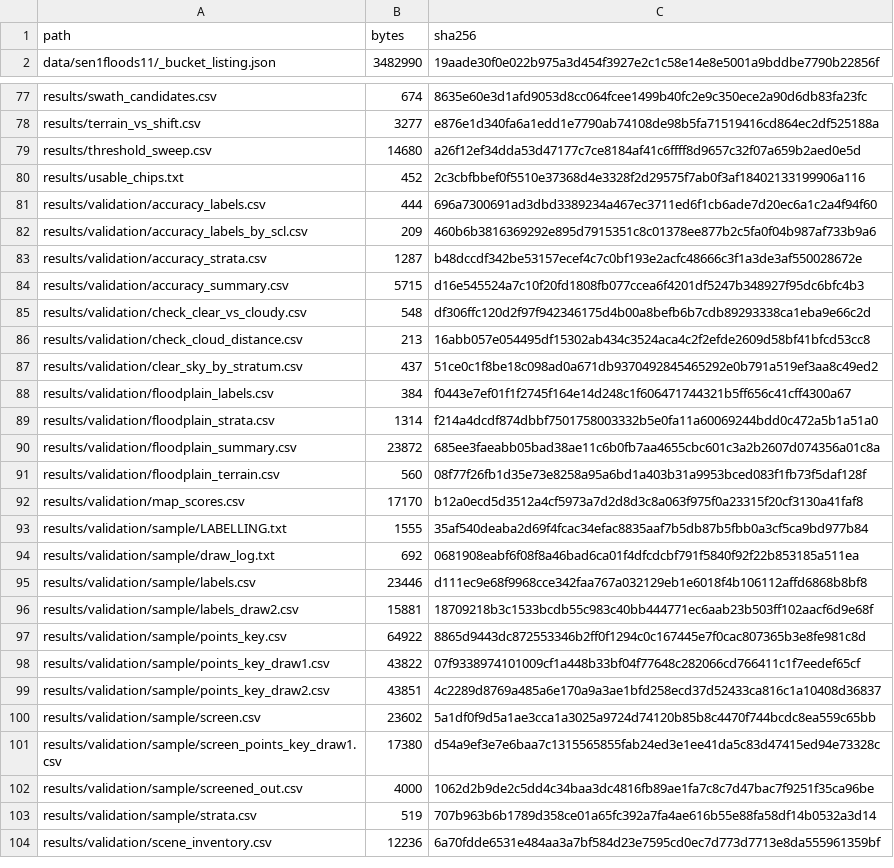
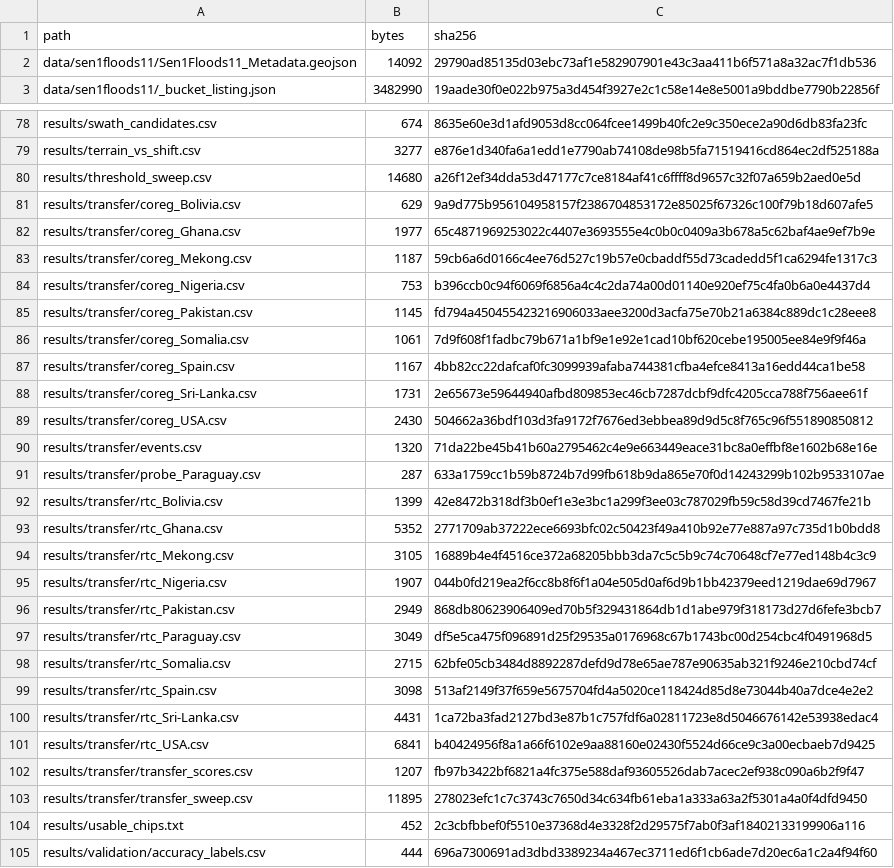
Before and after one commit to sruthi-swathandran/geospatial-portfolio, a CSV file: 01-sentinel1-flood-extent/MANIFEST_files.csv, drawn as a sheet; only a part is shown, gaps mark what is left out; the shorter side is filled out with more unchanged rows; the diff names each change by its address in the sheet, - before the commit and + after, or states it on an @@ line.

Commit message:
RS-01: the India threshold scored on nine other Sen1Floods11 floods (F-07)

```diff
--- a/01-sentinel1-flood-extent/MANIFEST_files.csv
+++ b/01-sentinel1-flood-extent/MANIFEST_files.csv
+row 2: data/sen1floods11/Sen1Floods11_Metadata.geojson | 14092 | 29790ad85135d03ebc73af1e582907901e43c3aa411b6f571a8a32ac7f1db536
+row 81: results/transfer/coreg_Bolivia.csv | 629 | 9a9d775b956104958157f2386704853172e85025f67326c100f79b18d607afe5
+row 82: results/transfer/coreg_Ghana.csv | 1977 | 65c4871969253022c4407e3693555e4c0b0c0409a3b678a5c62baf4ae9ef7b9e
+row 83: results/transfer/coreg_Mekong.csv | 1187 | 59cb6a6d0166c4ee76d527c19b57e0cbaddf55d73cadedd5f1ca6294fe1317c3
+row 84: results/transfer/coreg_Nigeria.csv | 753 | b396ccb0c94f6069f6856a4c4c2da74a00d01140e920ef75c4fa0b6a0e4437d4
+row 85: results/transfer/coreg_Pakistan.csv | 1145 | fd794a450455423216906033aee3200d3acfa75e70b21a6384c889dc1c28eee8
+row 86: results/transfer/coreg_Somalia.csv | 1061 | 7d9f608f1fadbc79b671a1bf9e1e92e1cad10bf620cebe195005ee84e9f9f46a
+row 87: results/transfer/coreg_Spain.csv | 1167 | 4bb82cc22dafcaf0fc3099939afaba744381cfba4efce8413a16edd44ca1be58
+row 88: results/transfer/coreg_Sri-Lanka.csv | 1731 | 2e65673e59644940afbd809853ec46cb7287dcbf9dfc4205cca788f756aee61f
+row 89: results/transfer/coreg_USA.csv | 2430 | 504662a36bdf103d3fa9172f7676ed3ebbea89d9d5c8f765c96f551890850812
+row 90: results/transfer/events.csv | 1320 | 71da22be45b41b60a2795462c4e9e663449eace31bc8a0effbf8e1602b68e16e
+row 91: results/transfer/probe_Paraguay.csv | 287 | 633a1759cc1b59b8724b7d99fb618b9da865e70f0d14243299b102b9533107ae
+row 92: results/transfer/rtc_Bolivia.csv | 1399 | 42e8472b318df3b0ef1e3e3bc1a299f3ee03c787029fb59c58d39cd7467fe21b
+row 93: results/transfer/rtc_Ghana.csv | 5352 | 2771709ab37222ece6693bfc02c50423f49a410b92e77e887a97c735d1b0bdd8
+row 94: results/transfer/rtc_Mekong.csv | 3105 | 16889b4e4f4516ce372a68205bbb3da7c5c5b9c74c70648cf7e77ed148b4c3c9
+row 95: results/transfer/rtc_Nigeria.csv | 1907 | 044b0fd219ea2f6cc8b8f6f1a04e505d0af6d9b1bb42379eed1219dae69d7967
+row 96: results/transfer/rtc_Pakistan.csv | 2949 | 868db80623906409ed70b5f329431864db1d1abe979f318173d27d6fefe3bcb7
+row 97: results/transfer/rtc_Paraguay.csv | 3049 | df5e5ca475f096891d25f29535a0176968c67b1743bc00d254cbc4f0491968d5
+row 98: results/transfer/rtc_Somalia.csv | 2715 | 62bfe05cb3484d8892287defd9d78e65ae787e90635ab321f9246e210cbd74cf
+row 99: results/transfer/rtc_Spain.csv | 3098 | 513af2149f37f659e5675704fd4a5020ce118424d85d8e73044b40a7dce4e2e2
+row 100: results/transfer/rtc_Sri-Lanka.csv | 4431 | 1ca72ba3fad2127bd3e87b1c757fdf6a02811723e8d5046676142e53938edac4
+row 101: results/transfer/rtc_USA.csv | 6841 | b40424956f8a1a66f6102e9aa88160e02430f5524d66ce9c3a00ecbaeb7d9425
+row 102: results/transfer/transfer_scores.csv | 1207 | fb97b3422bf6821a4fc375e588daf93605526dab7acec2ef938c090a6b2f9f47
+row 103: results/transfer/transfer_sweep.csv | 11895 | 278023efc1c7c3743c7650d34c634fb61eba1a333a63a2f5301a4a0f4dfd9450
```
Also changed, not shown: 01-sentinel1-flood-extent/MANIFEST.csv, 31 other files.
